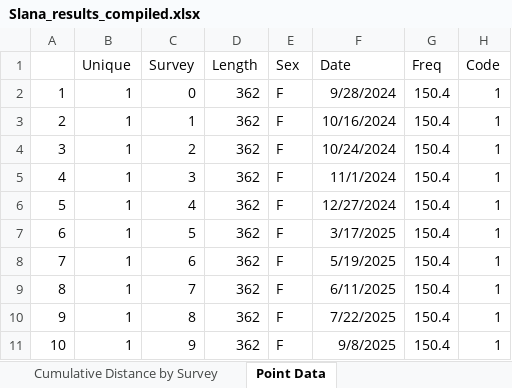
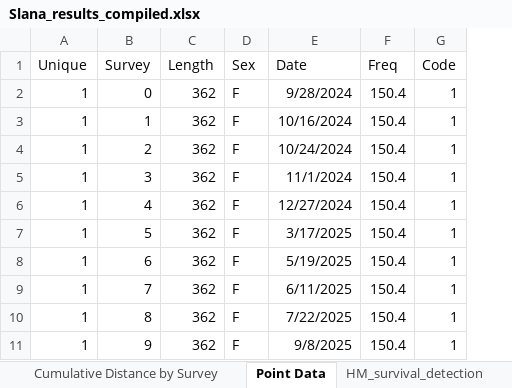
Before and after one commit to ADFG-DSF/Slana_whitefish_telemetry, an Excel workbook: FDS_2025/output_tables/Slana_results_compiled.xlsx, sheet Point Data, drawn as a sheet; only a part is shown; values as stored, in another font and other column widths than the file's, no borders; the diff names each change by its address in the sheet, - before the commit and + after, or states it on an @@ line.

```diff
--- a/FDS_2025/output_tables/Slana_results_compiled.xlsx (sheet Point Data)
+++ b/FDS_2025/output_tables/Slana_results_compiled.xlsx (sheet Point Data)
+sheet tab: HM_survival_detection
-column A, rows 2-11: 1 | 2 | 3 | 4 | 5 | 6 | 7 | 8 | 9 | 10
```
Also changed, not shown: sheet Cumulative Distance by Survey, sheet Homerange by Survey, sheet Sequential Distance, sheet By Individual, sheet Sequential Distance by season, sheet By Survey, 1 more sheet, 3 other files.
